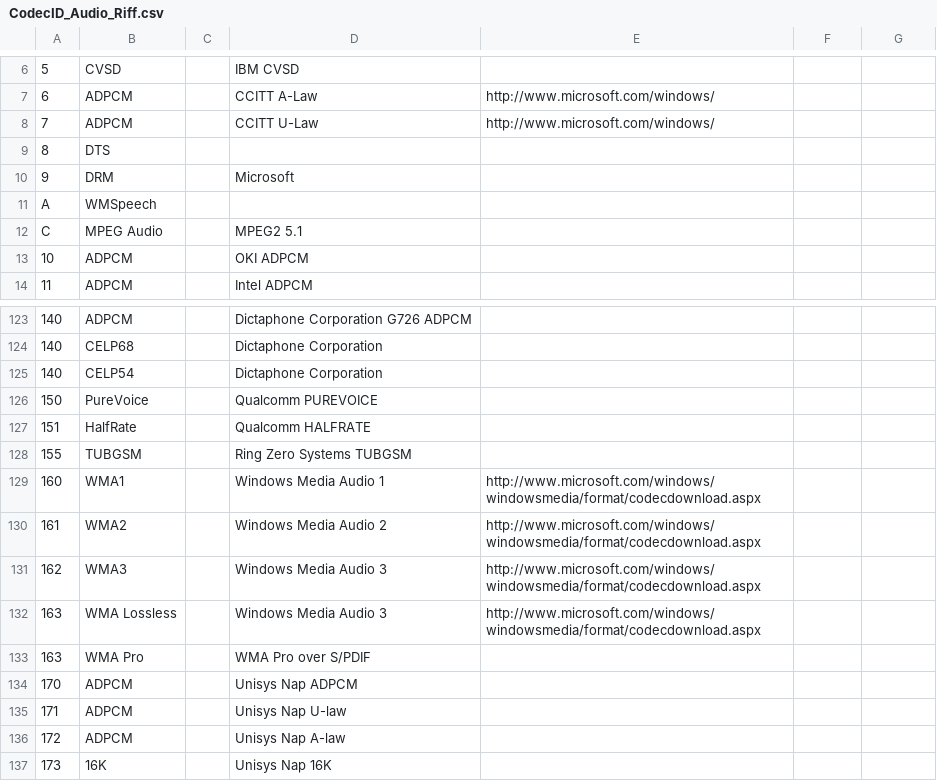
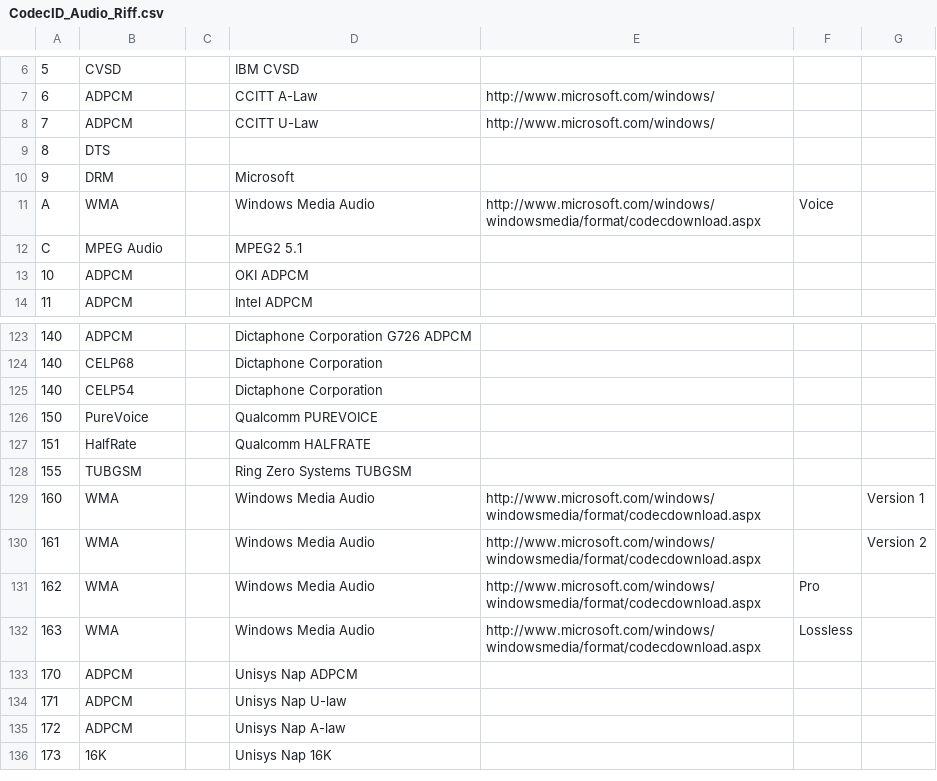
Before and after one commit to mediatest/mediatest, a CSV file: Source/Ressource/Text/DataBase/CodecID_Audio_Riff.csv, drawn as a sheet; only a part is shown, gaps mark what is left out; the diff names each change by its address in the sheet, - before the commit and + after, or states it on an @@ line.

```diff
--- a/Source/Ressource/Text/DataBase/CodecID_Audio_Riff.csv
+++ b/Source/Ressource/Text/DataBase/CodecID_Audio_Riff.csv
-B11: WMSpeech
+B11: WMA
-D11: (empty)
+D11: Windows Media Audio
-E11: (empty)
+E11: http://www.microsoft.com/windows/windowsmedia/format/codecdownload.aspx
-F11: (empty)
+F11: Voice
-B129: WMA1
+B129: WMA
-D129: Windows Media Audio 1
+D129: Windows Media Audio
-G129: (empty)
+G129: Version 1
-B130: WMA2
+B130: WMA
-D130: Windows Media Audio 2
+D130: Windows Media Audio
-G130: (empty)
+G130: Version 2
-B131: WMA3
+B131: WMA
-D131:D132: Windows Media Audio 3
+D131:D132: Windows Media Audio
-F131: (empty)
+F131: Pro
-B132: WMA Lossless
+B132: WMA
-F132: (empty)
+F132: Lossless
-row 133: 163 | WMA Pro |  | WMA Pro over S/PDIF
```
Also changed, not shown: Source/Ressource/Text/DataBase/CodecID_Audio_Mpeg4.csv, Source/Ressource/Text/DataBase/CodecID_Video_Mpeg4.csv, 11 other files.
